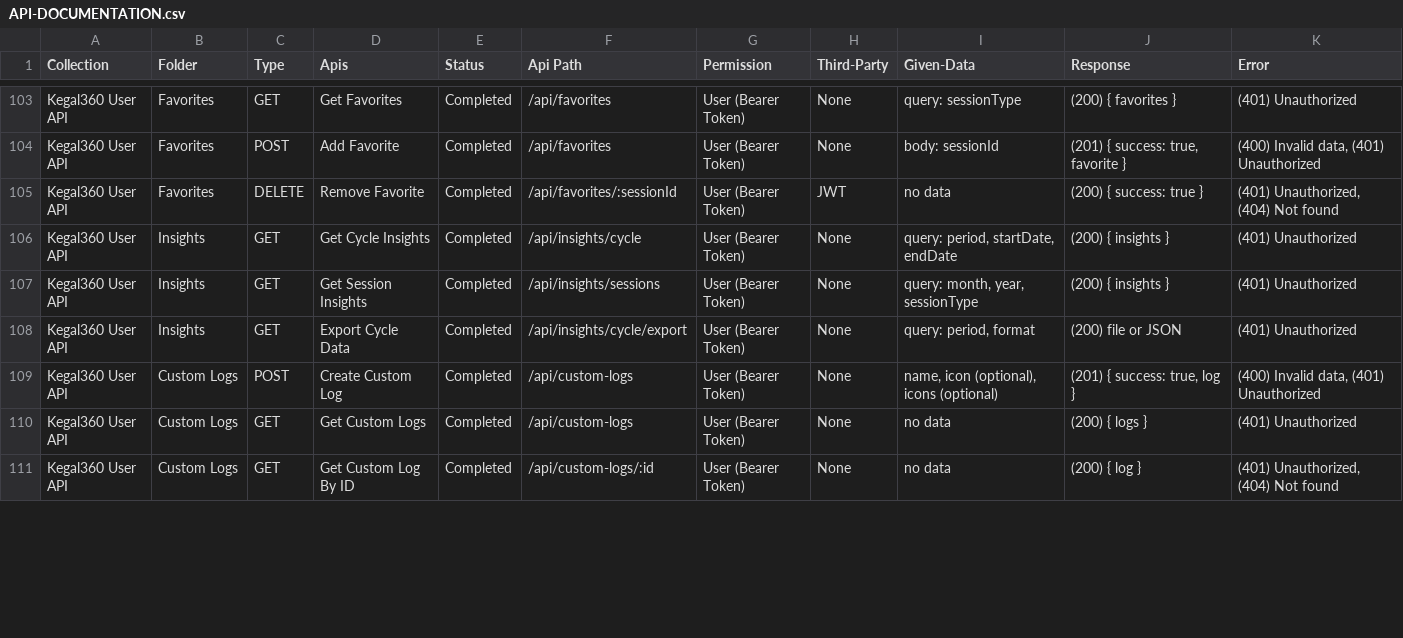
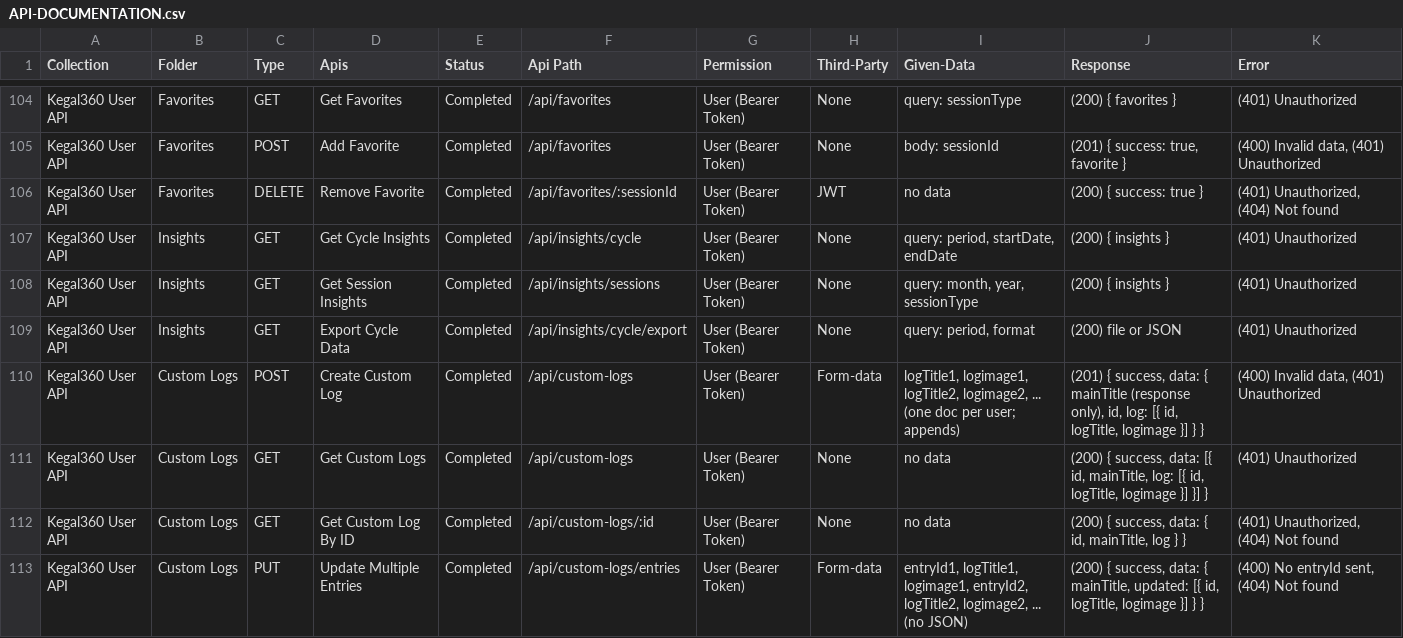
Before and after one commit to patel007007patel-arch/Kegal360Backend, a CSV file: API-DOCUMENTATION.csv, drawn as a sheet; only a part is shown, gaps mark what is left out; the diff covers the shown part only.

```diff
--- a/API-DOCUMENTATION.csv
+++ b/API-DOCUMENTATION.csv
@@ -108,4 +109,5 @@ Kegal360 User API,Insights,GET,Get Session Insights,Completed,/api/insights/sess
 Kegal360 User API,Insights,GET,Export Cycle Data,Completed,/api/insights/cycle/export,User (Bearer Token),None,"query: period, format","(200) file or JSON","(401) Unauthorized"
-Kegal360 User API,Custom Logs,POST,Create Custom Log,Completed,/api/custom-logs,User (Bearer Token),None,"name, icon (optional), icons (optional)","(201) { success: true, log }","(400) Invalid data, (401) Unauthorized"
-Kegal360 User API,Custom Logs,GET,Get Custom Logs,Completed,/api/custom-logs,User (Bearer Token),None,no data,"(200) { logs }","(401) Unauthorized"
-Kegal360 User API,Custom Logs,GET,Get Custom Log By ID,Completed,/api/custom-logs/:id,User (Bearer Token),None,no data,"(200) { log }","(401) Unauthorized, (404) Not found"
+Kegal360 User API,Custom Logs,POST,Create Custom Log,Completed,/api/custom-logs,User (Bearer Token),Form-data,"logTitle1, logimage1, logTitle2, logimage2, ... (one doc per user; appends)","(201) { success, data: { mainTitle (response only), id, log: [{ id, logTitle, logimage }] } }","(400) Invalid data, (401) Unauthorized"
+Kegal360 User API,Custom Logs,GET,Get Custom Logs,Completed,/api/custom-logs,User (Bearer Token),None,no data,"(200) { success, data: [{ id, mainTitle, log: [{ id, logTitle, logimage }] }] }","(401) Unauthorized"
+Kegal360 User API,Custom Logs,GET,Get Custom Log By ID,Completed,/api/custom-logs/:id,User (Bearer Token),None,no data,"(200) { success, data: { id, mainTitle, log } }","(401) Unauthorized, (404) Not found"
+Kegal360 User API,Custom Logs,PUT,Update Multiple Entries,Completed,/api/custom-logs/entries,User (Bearer Token),Form-data,"entryId1, logTitle1, logimage1, entryId2, logTitle2, logimage2, ... (no JSON)","(200) { success, data: { mainTitle, updated: [{ id, logTitle, logimage }] } }","(400) No entryId sent, (404) Not found"
```
Also changed, not shown: 3 added rows and 4 edited cells elsewhere in this file, 17 other files.
